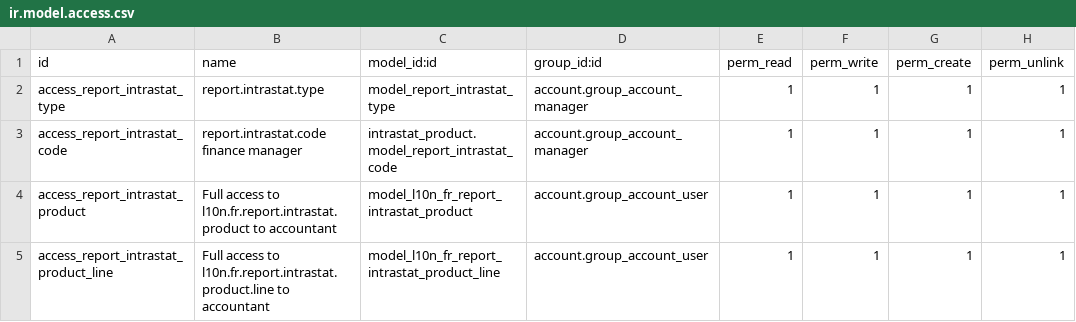
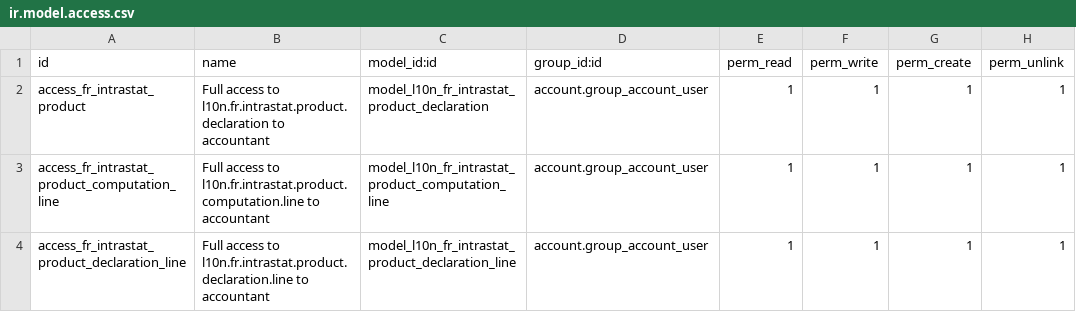
Before and after one commit to OCA/l10n-france, a CSV file: l10n_fr_intrastat_product/security/ir.model.access.csv, drawn as a sheet.

Commit message:
Update FR intrastat module for intrastat v3 !

```diff
--- a/l10n_fr_intrastat_product/security/ir.model.access.csv
+++ b/l10n_fr_intrastat_product/security/ir.model.access.csv
@@ -1,5 +1,4 @@
 id,name,model_id:id,group_id:id,perm_read,perm_write,perm_create,perm_unlink
-access_report_intrastat_type,report.intrastat.type,model_report_intrastat_type,account.group_account_manager,1,1,1,1
-access_report_intrastat_code,report.intrastat.code finance manager,intrastat_product.model_report_intrastat_code,account.group_account_manager,1,1,1,1
-access_report_intrastat_product,Full access to l10n.fr.report.intrastat.product to accountant,model_l10n_fr_report_intrastat_product,account.group_account_user,1,1,1,1
-access_report_intrastat_product_line,Full access to l10n.fr.report.intrastat.product.line to accountant,model_l10n_fr_report_intrastat_product_line,account.group_account_user,1,1,1,1
+access_fr_intrastat_product,Full access to l10n.fr.intrastat.product.declaration to accountant,model_l10n_fr_intrastat_product_declaration,account.group_account_user,1,1,1,1
+access_fr_intrastat_product_computation_line,Full access to l10n.fr.intrastat.product.computation.line to accountant,model_l10n_fr_intrastat_product_computation_line,account.group_account_user,1,1,1,1
+access_fr_intrastat_product_declaration_line,Full access to l10n.fr.intrastat.product.declaration.line to accountant,model_l10n_fr_intrastat_product_declaration_line,account.group_account_user,1,1,1,1
```
Also changed, not shown: 17 other files.
